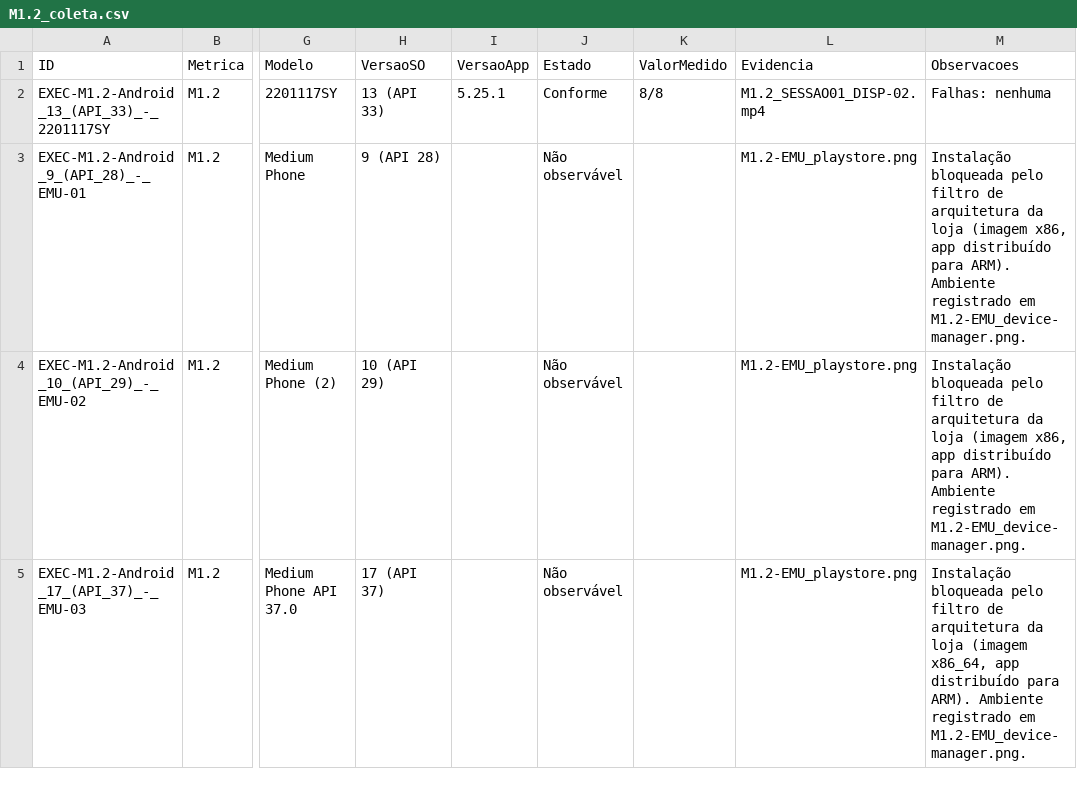
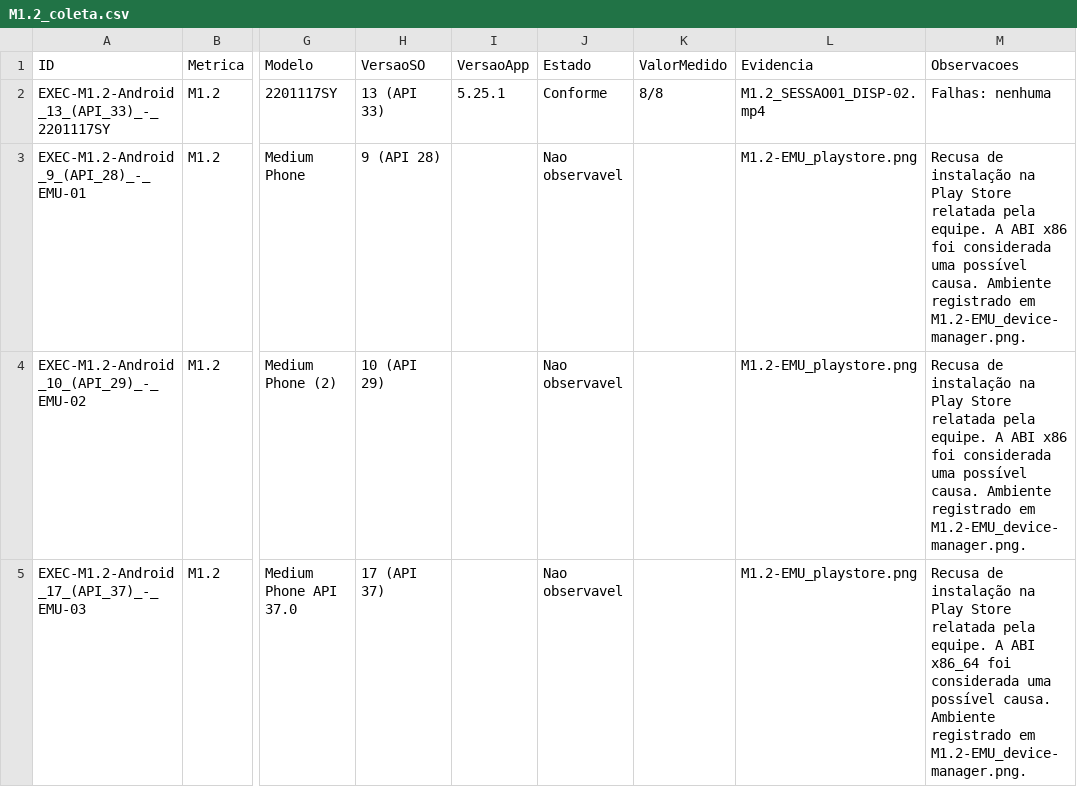
Before and after one commit to FCTE-Qualidade-de-Software-1/2026-2_T02_CAROL_SHAW, a CSV file: dados/fase4/M1.2/M1.2_coleta.csv, drawn as a sheet; only a part is shown, gaps mark what is left out; the diff names each change by its address in the sheet, - before the commit and + after, or states it on an @@ line.

Commit message:
docs(fase4): corrige divergências identificadas na revisão

```diff
--- a/dados/fase4/M1.2/M1.2_coleta.csv
+++ b/dados/fase4/M1.2/M1.2_coleta.csv
-J3:J5 (Estado): Não observável
+J3:J5 (Estado): Nao observavel
-M3:M4 (Observacoes): Instalação bloqueada pelo filtro de arquitetura da loja (imagem x86, app distribuído para ARM). Ambiente registrado…
+M3:M4 (Observacoes): Recusa de instalação na Play Store relatada pela equipe. A ABI x86 foi considerada uma possível causa. Ambiente registrado…
-M5 (Observacoes): Instalação bloqueada pelo filtro de arquitetura da loja (imagem x86_64, app distribuído para ARM). Ambiente registrado…
+M5 (Observacoes): Recusa de instalação na Play Store relatada pela equipe. A ABI x86_64 foi considerada uma possível causa. Ambiente registrado…
```
Also changed, not shown: 10 other files.
